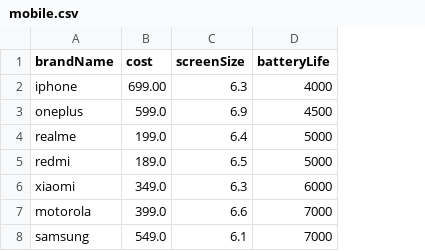
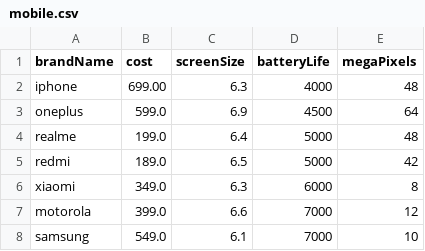
Before and after one commit to SarthakA24/Mobile_Service, a CSV file: src/main/resources/mobile.csv, drawn as a sheet; the diff names each change by its address in the sheet, - before the commit and + after, or states it on an @@ line.

Commit message:
added megaPixels in the csv file

```diff
--- a/src/main/resources/mobile.csv
+++ b/src/main/resources/mobile.csv
+column E (megaPixels), rows 2-8: 48 | 64 | 48 | 42 | 8 | 12 | 10
```
